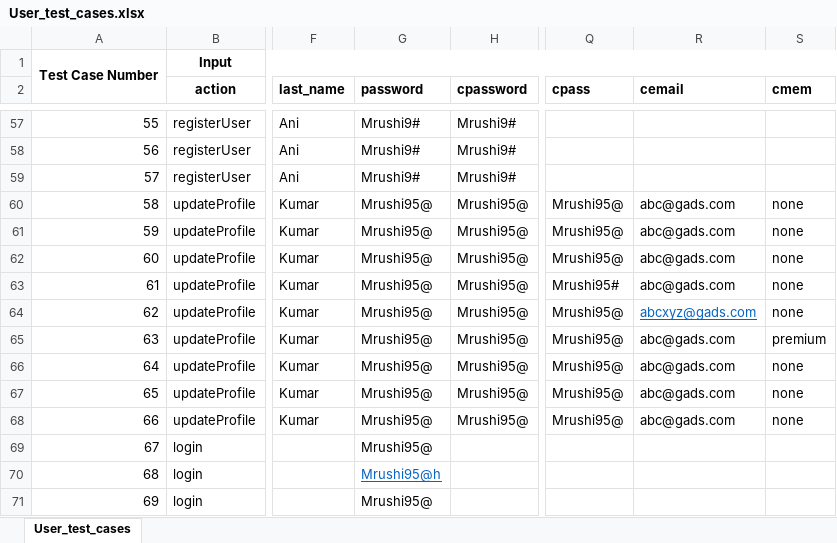
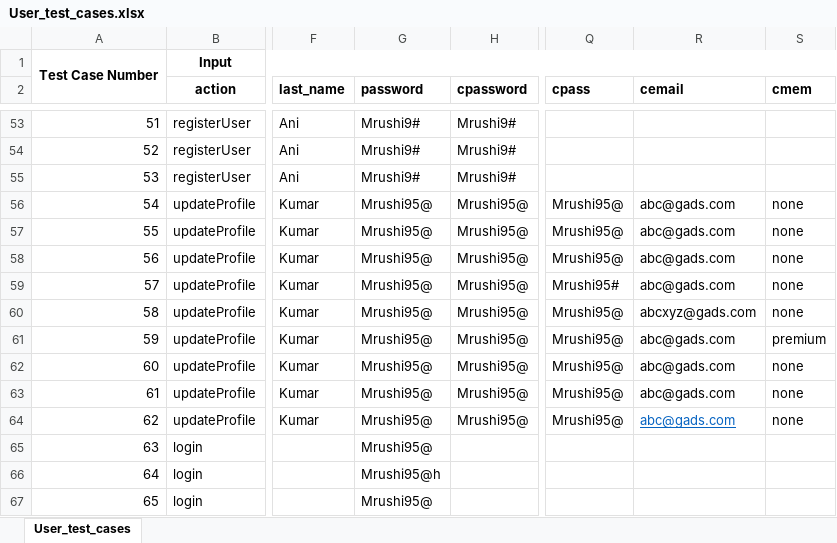
Before and after one commit to shivamkrsarin1996/Cruise-Event-Management-System, an Excel workbook: Shipproject/build/classes/shipproject/model/User_test_cases.xlsx, sheet User_test_cases, drawn as a sheet; only a part is shown, gaps mark what is left out; values as stored, in another font and other column widths than the file's, no borders; addresses are those after the commit; the diff covers the shown part only; the diff names each change by its address in the sheet, - before the commit and + after, or states it on an @@ line.

```diff
--- a/Shipproject/build/classes/shipproject/model/User_test_cases.xlsx (sheet User_test_cases)
+++ b/Shipproject/build/classes/shipproject/model/User_test_cases.xlsx (sheet User_test_cases)
@@ column A renumbered from row 14 down @@
@@ R60 underline: on → off, text colour: #0563C1 → black @@
@@ R64 underline: off → on, text colour: black → #0563C1 @@
@@ G66 underline: on → off, text colour: #0563C1 → black @@
```
Also changed, not shown: 4 removed rows and cell formats elsewhere in this sheet, Reports/A03 Test Results Summary Table .xlsx, 16 other files.
